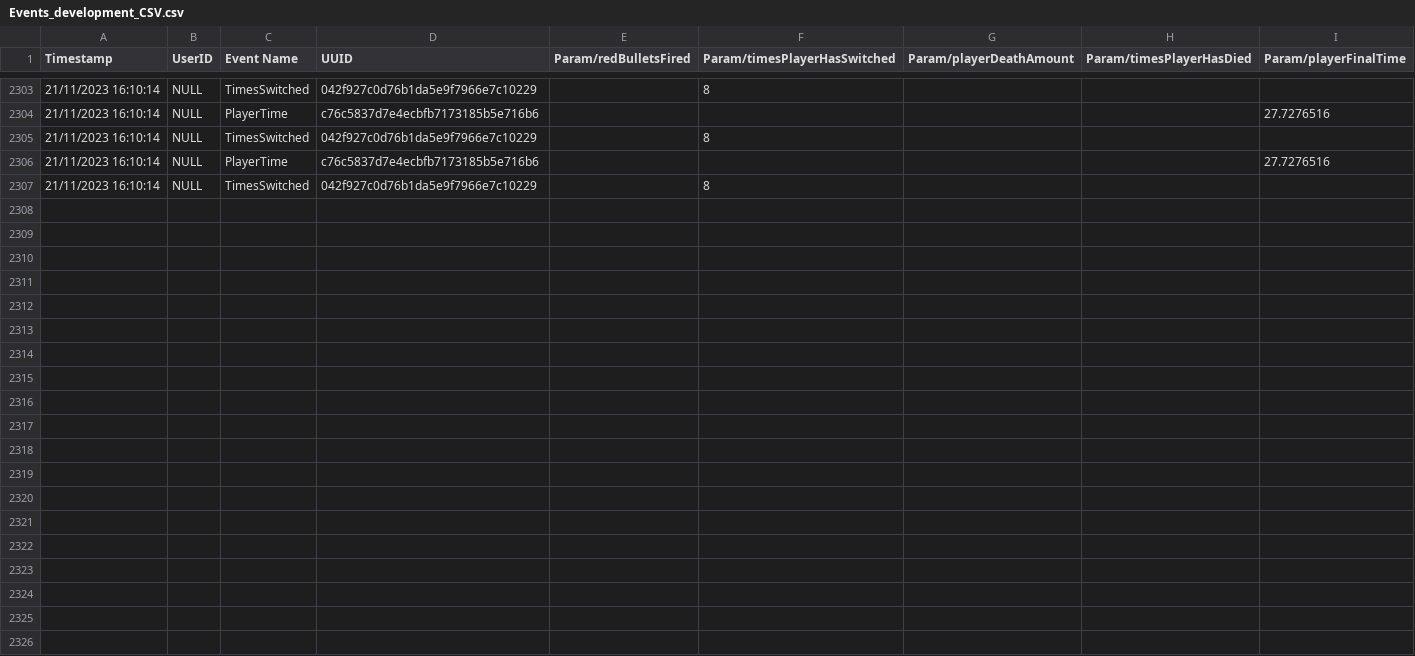
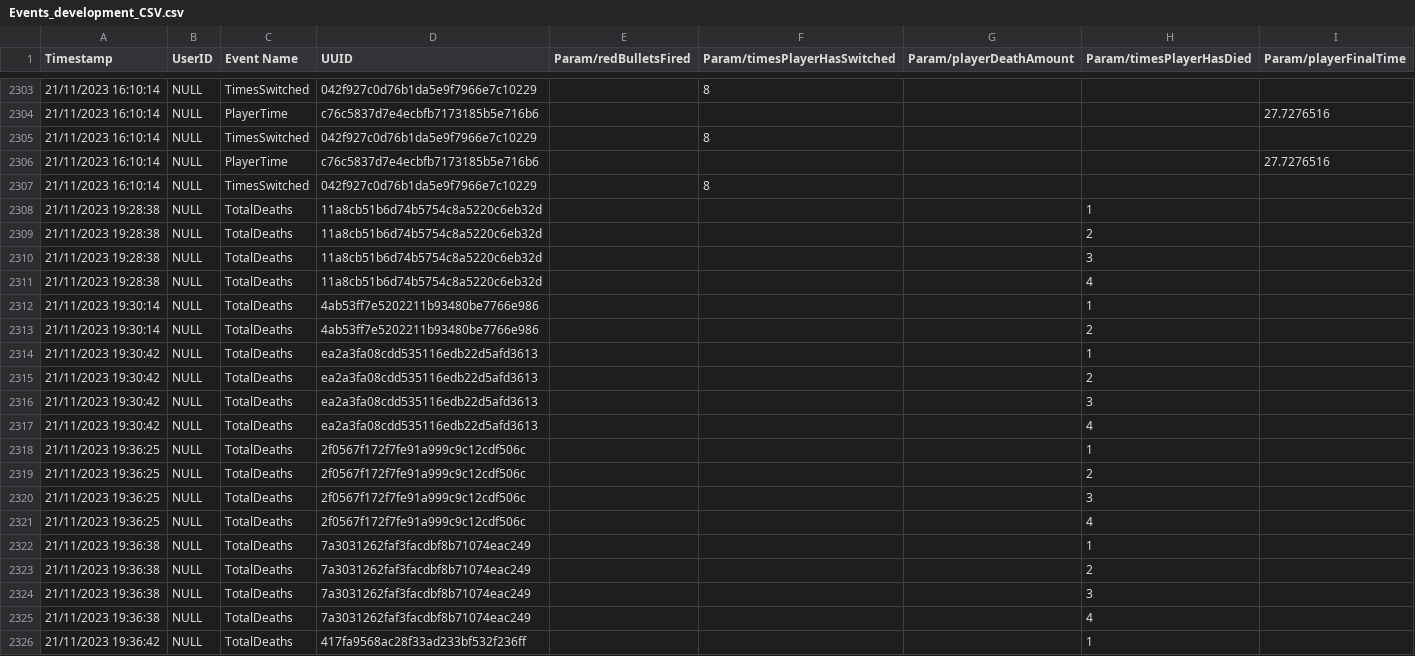
Before and after one commit to cmcf/Action-Prototype, a CSV file: Action Prototype/Assets/Analytics/Events/Events_development_CSV.csv, drawn as a sheet; only a part is shown, gaps mark what is left out; the diff covers the shown part only; the diff names each change by its address in the sheet, - before the commit and + after, or states it on an @@ line.

```diff
--- a/Action Prototype/Assets/Analytics/Events/Events_development_CSV.csv
+++ b/Action Prototype/Assets/Analytics/Events/Events_development_CSV.csv
+row 2308: 21/11/2023 19:28:38 | NULL | TotalDeaths | 11a8cb51b6d74b5754c8a5220c6eb32d |  |  |  | 1
+row 2309: 21/11/2023 19:28:38 | NULL | TotalDeaths | 11a8cb51b6d74b5754c8a5220c6eb32d |  |  |  | 2
+row 2310: 21/11/2023 19:28:38 | NULL | TotalDeaths | 11a8cb51b6d74b5754c8a5220c6eb32d |  |  |  | 3
+row 2311: 21/11/2023 19:28:38 | NULL | TotalDeaths | 11a8cb51b6d74b5754c8a5220c6eb32d |  |  |  | 4
+row 2312: 21/11/2023 19:30:14 | NULL | TotalDeaths | 4ab53ff7e5202211b93480be7766e986 |  |  |  | 1
+row 2313: 21/11/2023 19:30:14 | NULL | TotalDeaths | 4ab53ff7e5202211b93480be7766e986 |  |  |  | 2
+row 2314: 21/11/2023 19:30:42 | NULL | TotalDeaths | ea2a3fa08cdd535116edb22d5afd3613 |  |  |  | 1
+row 2315: 21/11/2023 19:30:42 | NULL | TotalDeaths | ea2a3fa08cdd535116edb22d5afd3613 |  |  |  | 2
+row 2316: 21/11/2023 19:30:42 | NULL | TotalDeaths | ea2a3fa08cdd535116edb22d5afd3613 |  |  |  | 3
+row 2317: 21/11/2023 19:30:42 | NULL | TotalDeaths | ea2a3fa08cdd535116edb22d5afd3613 |  |  |  | 4
+row 2318: 21/11/2023 19:36:25 | NULL | TotalDeaths | 2f0567f172f7fe91a999c9c12cdf506c |  |  |  | 1
+row 2319: 21/11/2023 19:36:25 | NULL | TotalDeaths | 2f0567f172f7fe91a999c9c12cdf506c |  |  |  | 2
+row 2320: 21/11/2023 19:36:25 | NULL | TotalDeaths | 2f0567f172f7fe91a999c9c12cdf506c |  |  |  | 3
+row 2321: 21/11/2023 19:36:25 | NULL | TotalDeaths | 2f0567f172f7fe91a999c9c12cdf506c |  |  |  | 4
+row 2322: 21/11/2023 19:36:38 | NULL | TotalDeaths | 7a3031262faf3facdbf8b71074eac249 |  |  |  | 1
+row 2323: 21/11/2023 19:36:38 | NULL | TotalDeaths | 7a3031262faf3facdbf8b71074eac249 |  |  |  | 2
+row 2324: 21/11/2023 19:36:38 | NULL | TotalDeaths | 7a3031262faf3facdbf8b71074eac249 |  |  |  | 3
+row 2325: 21/11/2023 19:36:38 | NULL | TotalDeaths | 7a3031262faf3facdbf8b71074eac249 |  |  |  | 4
+row 2326: 21/11/2023 19:36:42 | NULL | TotalDeaths | 417fa9568ac28f33ad233bf532f236ff |  |  |  | 1
```
Also changed, not shown: 13 added rows elsewhere in this file, 10 other files.
